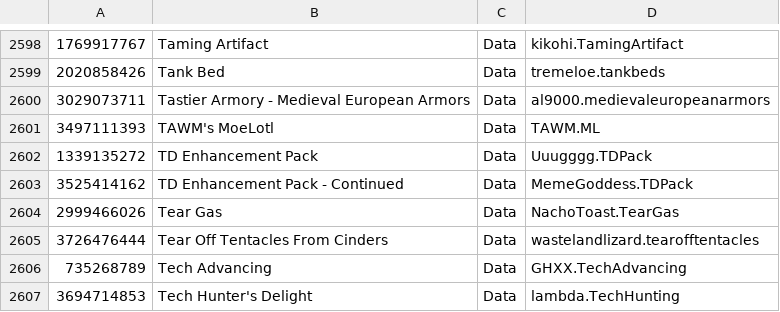
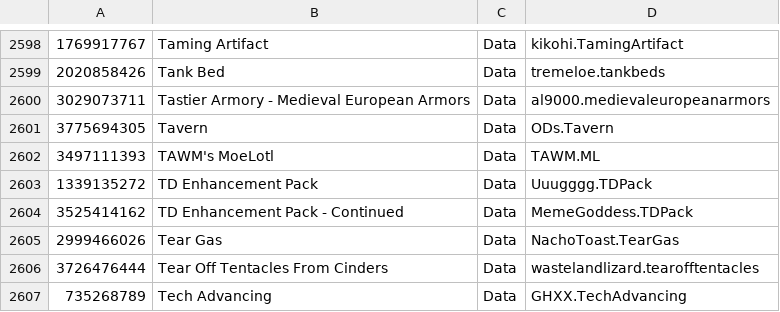
Before and after one commit to RimWorldKorea/RMK, a TSV file: ModList.tsv, drawn as a sheet; only a part is shown, gaps mark what is left out; the shorter side is filled out with more unchanged rows; the diff names each change by its address in the sheet, - before the commit and + after, or states it on an @@ line.

Commit message:
Tavern 번역 추가
Tavern - 3775694305

https://github.com/RimWorldKorea/RMK/issues/3110

```diff
--- a/ModList.tsv
+++ b/ModList.tsv
+row 2601: 3775694305 | Tavern | Data | ODs.Tavern
```
Also changed, not shown: 8 other files.
